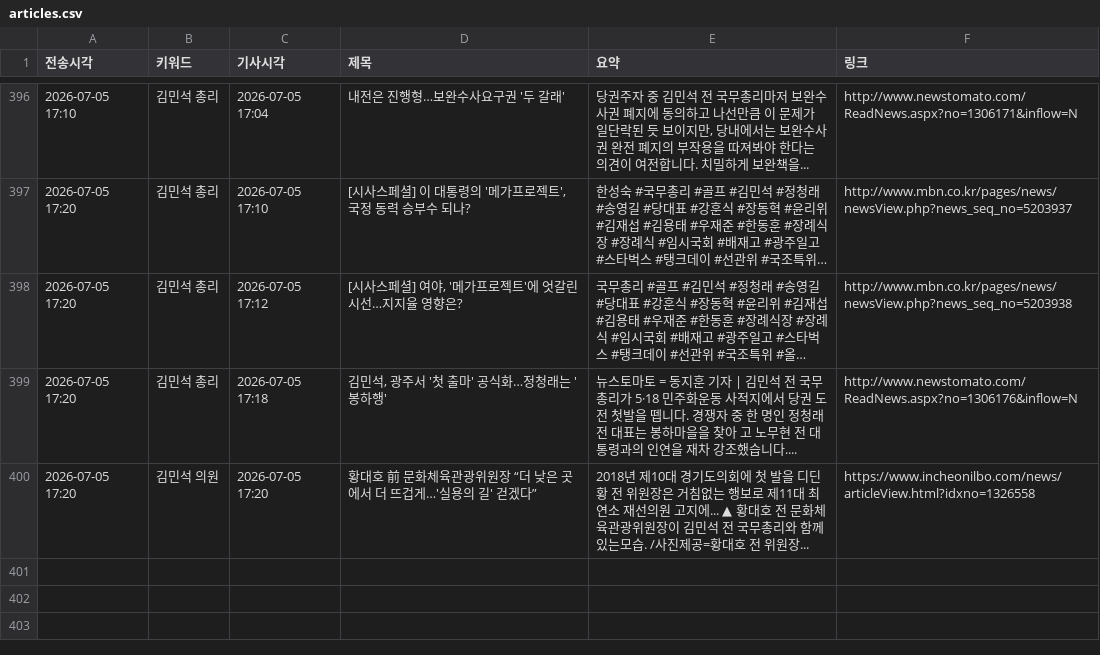
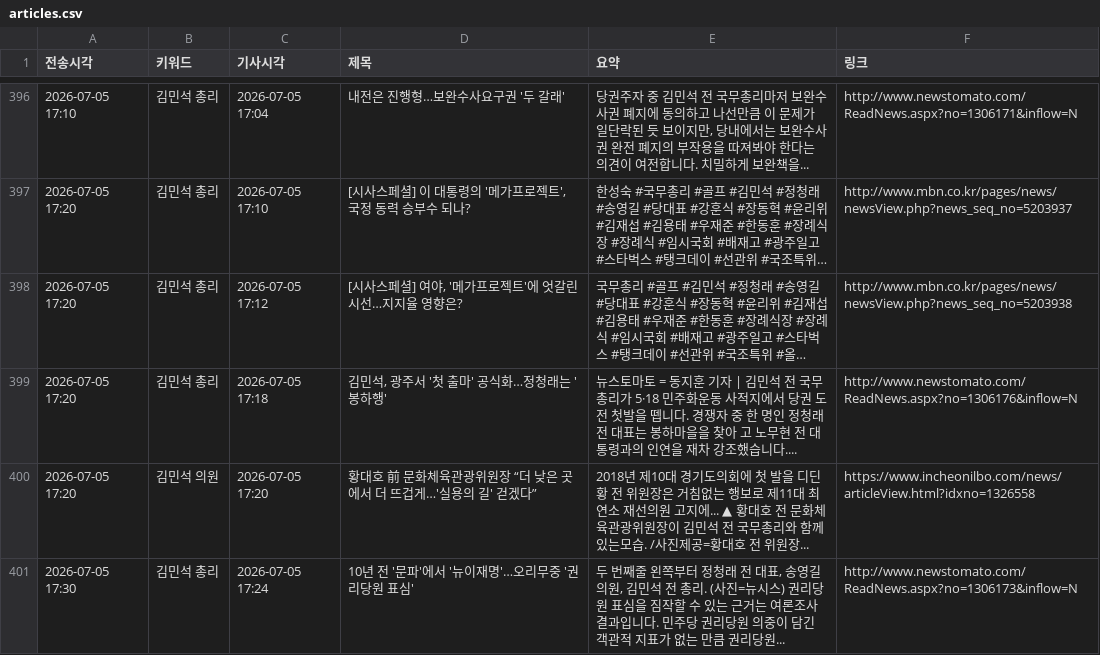
Before and after one commit to linphyca-sys/telegram-news-bot, a CSV file: articles.csv, drawn as a sheet; only a part is shown, gaps mark what is left out; long unchanged cells end in …; the diff names each change by its address in the sheet, - before the commit and + after, or states it on an @@ line.

```diff
--- a/articles.csv
+++ b/articles.csv
+row 401: 2026-07-05 17:30 | 김민석 총리 | 2026-07-05 17:24 | 10년 전 '문파'에서 '뉴이재명'…오리무중 '권리당원 표심' | 두 번째줄 왼쪽부터 정청래 전 대표, 송영길 의원, 김민석 전 총리. (사진=뉴시스) 권리당원 표심을 짐작할 수 있는 근거는 여론조사 결과입니다. 민주당 권리당원 의중이 담긴 객관적 지표가 없는 만큼 권리당원... | http://www.newstomato.com/ReadNews.aspx?no=1306173&inflow=N
```
Also changed, not shown: 1 other file.
